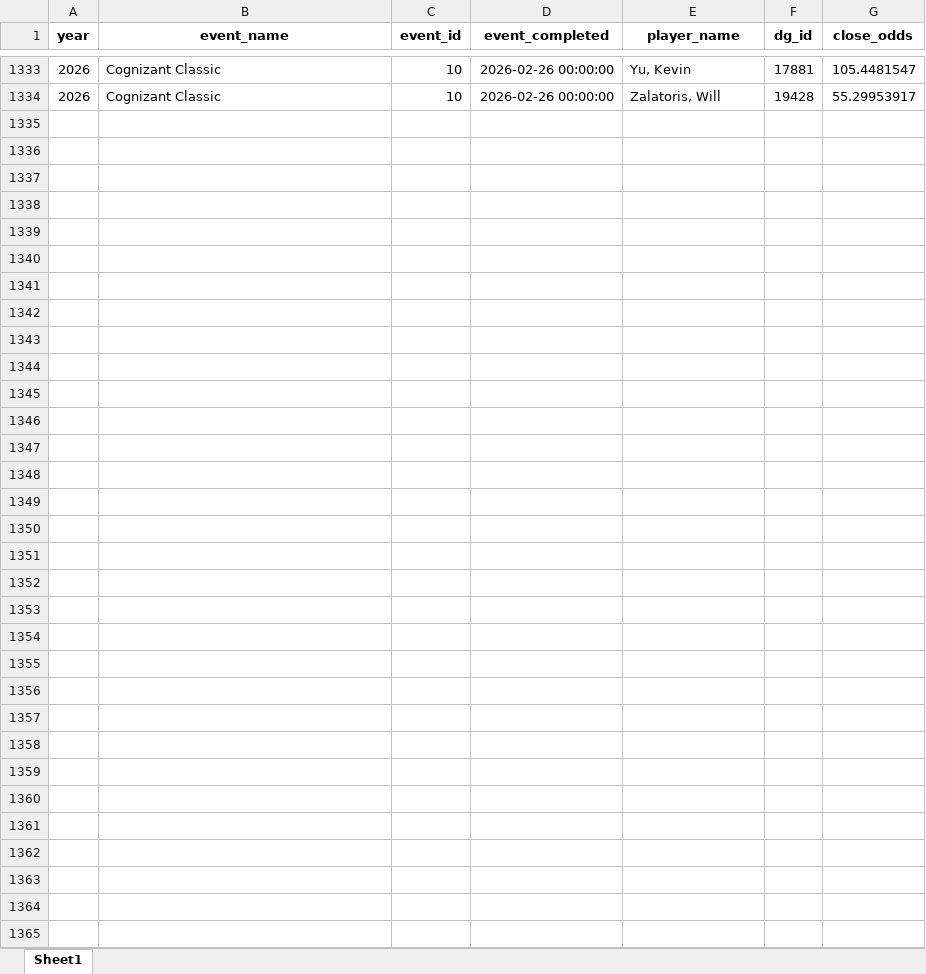
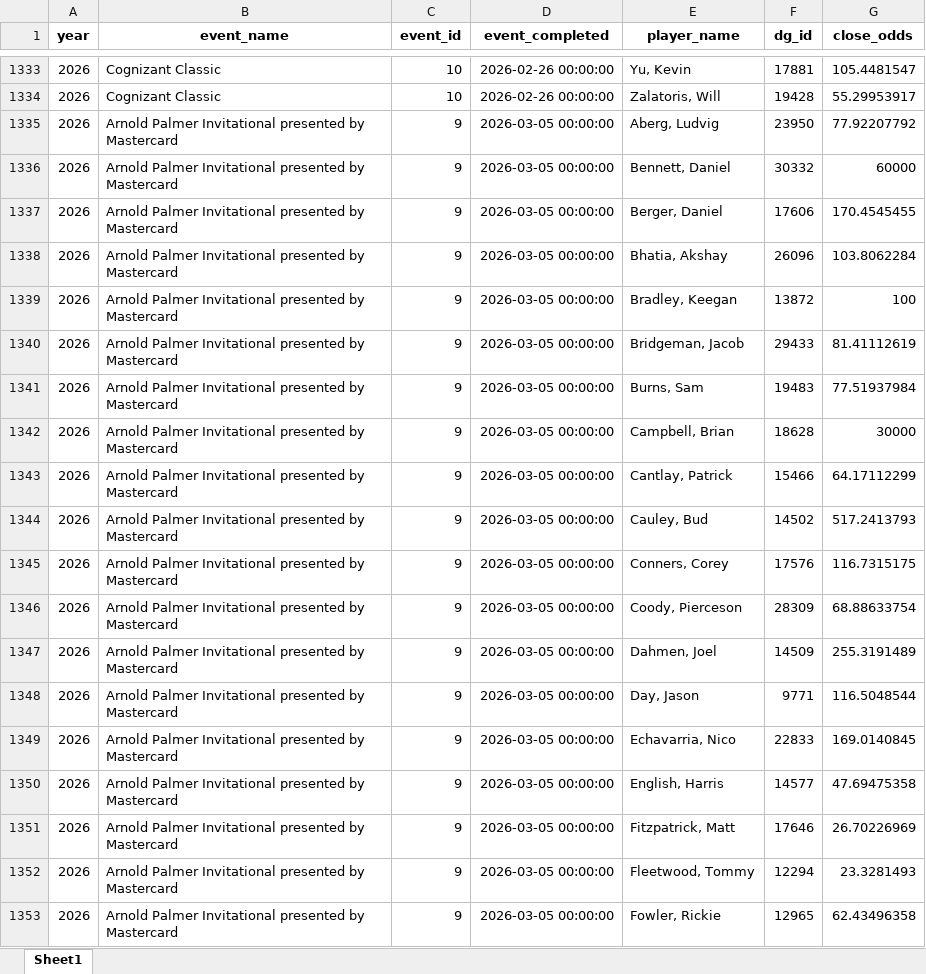
Before and after one commit to nayjaycee/OAD, an Excel workbook: Data/MST/Fields.xlsx, sheet Sheet1, drawn as a sheet; only a part is shown, gaps mark what is left out; values as stored, in another font and other column widths than the file's, no borders; the diff covers the shown part only; the diff names each change by its address in the sheet, - before the commit and + after, or states it on an @@ line.

```diff
--- a/Data/MST/Fields.xlsx (sheet Sheet1)
+++ b/Data/MST/Fields.xlsx (sheet Sheet1)
+row 1335: 2026 | Arnold Palmer Invitational presented by Mastercard | 9 | 2026-03-05 00:00:00 | Aberg, Ludvig | 23950 | 77.92207792
+row 1336: 2026 | Arnold Palmer Invitational presented by Mastercard | 9 | 2026-03-05 00:00:00 | Bennett, Daniel | 30332 | 60000
+row 1337: 2026 | Arnold Palmer Invitational presented by Mastercard | 9 | 2026-03-05 00:00:00 | Berger, Daniel | 17606 | 170.4545455
+row 1338: 2026 | Arnold Palmer Invitational presented by Mastercard | 9 | 2026-03-05 00:00:00 | Bhatia, Akshay | 26096 | 103.8062284
+row 1339: 2026 | Arnold Palmer Invitational presented by Mastercard | 9 | 2026-03-05 00:00:00 | Bradley, Keegan | 13872 | 100
+row 1340: 2026 | Arnold Palmer Invitational presented by Mastercard | 9 | 2026-03-05 00:00:00 | Bridgeman, Jacob | 29433 | 81.41112619
+row 1341: 2026 | Arnold Palmer Invitational presented by Mastercard | 9 | 2026-03-05 00:00:00 | Burns, Sam | 19483 | 77.51937984
+row 1342: 2026 | Arnold Palmer Invitational presented by Mastercard | 9 | 2026-03-05 00:00:00 | Campbell, Brian | 18628 | 30000
+row 1343: 2026 | Arnold Palmer Invitational presented by Mastercard | 9 | 2026-03-05 00:00:00 | Cantlay, Patrick | 15466 | 64.17112299
+row 1344: 2026 | Arnold Palmer Invitational presented by Mastercard | 9 | 2026-03-05 00:00:00 | Cauley, Bud | 14502 | 517.2413793
+row 1345: 2026 | Arnold Palmer Invitational presented by Mastercard | 9 | 2026-03-05 00:00:00 | Conners, Corey | 17576 | 116.7315175
+row 1346: 2026 | Arnold Palmer Invitational presented by Mastercard | 9 | 2026-03-05 00:00:00 | Coody, Pierceson | 28309 | 68.88633754
+row 1347: 2026 | Arnold Palmer Invitational presented by Mastercard | 9 | 2026-03-05 00:00:00 | Dahmen, Joel | 14509 | 255.3191489
+row 1348: 2026 | Arnold Palmer Invitational presented by Mastercard | 9 | 2026-03-05 00:00:00 | Day, Jason | 9771 | 116.5048544
+row 1349: 2026 | Arnold Palmer Invitational presented by Mastercard | 9 | 2026-03-05 00:00:00 | Echavarria, Nico | 22833 | 169.0140845
+row 1350: 2026 | Arnold Palmer Invitational presented by Mastercard | 9 | 2026-03-05 00:00:00 | English, Harris | 14577 | 47.69475358
+row 1351: 2026 | Arnold Palmer Invitational presented by Mastercard | 9 | 2026-03-05 00:00:00 | Fitzpatrick, Matt | 17646 | 26.70226969
+row 1352: 2026 | Arnold Palmer Invitational presented by Mastercard | 9 | 2026-03-05 00:00:00 | Fleetwood, Tommy | 12294 | 23.3281493
+row 1353: 2026 | Arnold Palmer Invitational presented by Mastercard | 9 | 2026-03-05 00:00:00 | Fowler, Rickie | 12965 | 62.43496358
```
Also changed, not shown: 53 added rows elsewhere in this sheet, Data/MST/All_players.xlsx, 5 other files.
